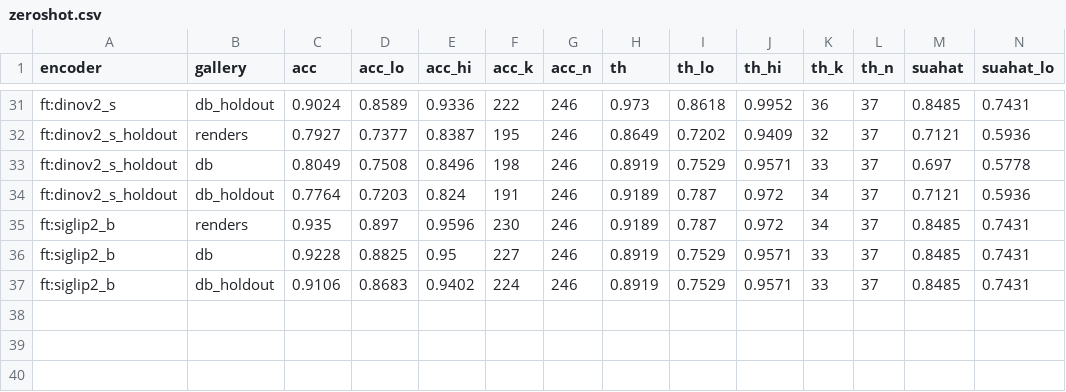
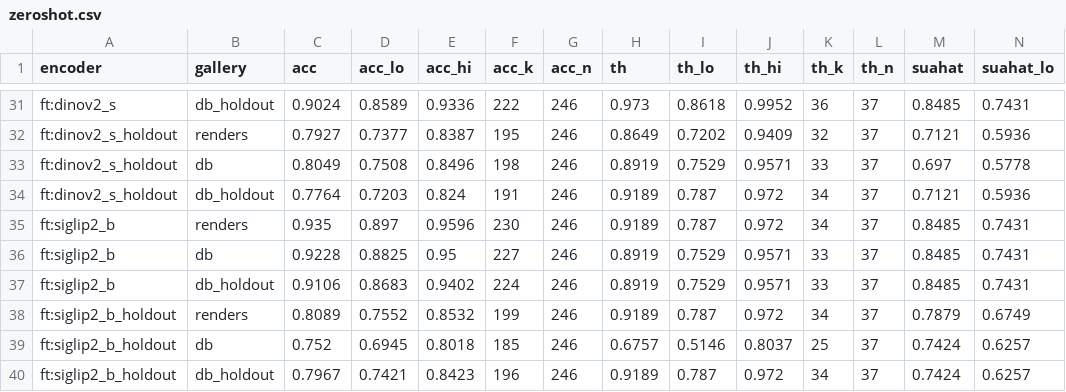
Before and after one commit to longduongnc/cctv-goods-detection, a CSV file: experiments/p05_transformer_bench/results/zeroshot.csv, drawn as a sheet; only a part is shown, gaps mark what is left out; rows hold the shown columns only; the diff names each change by its address in the sheet, - before the commit and + after, or states it on an @@ line.

```diff
--- a/experiments/p05_transformer_bench/results/zeroshot.csv
+++ b/experiments/p05_transformer_bench/results/zeroshot.csv
+row 38: ft:siglip2_b_holdout | renders | 0.8089 | 0.7552 | 0.8532 | 199 | 246 | 0.9189 | 0.787 | 0.972 | 34 | 37 | 0.7879 | 0.6749
+row 39: ft:siglip2_b_holdout | db | 0.752 | 0.6945 | 0.8018 | 185 | 246 | 0.6757 | 0.5146 | 0.8037 | 25 | 37 | 0.7424 | 0.6257
+row 40: ft:siglip2_b_holdout | db_holdout | 0.7967 | 0.7421 | 0.8423 | 196 | 246 | 0.9189 | 0.787 | 0.972 | 34 | 37 | 0.7424 | 0.6257
```
Also changed, not shown: experiments/p05_transformer_bench/results/finetune.csv, experiments/p05_transformer_bench/results/synthetic_by_sku.csv, 6 other files.
